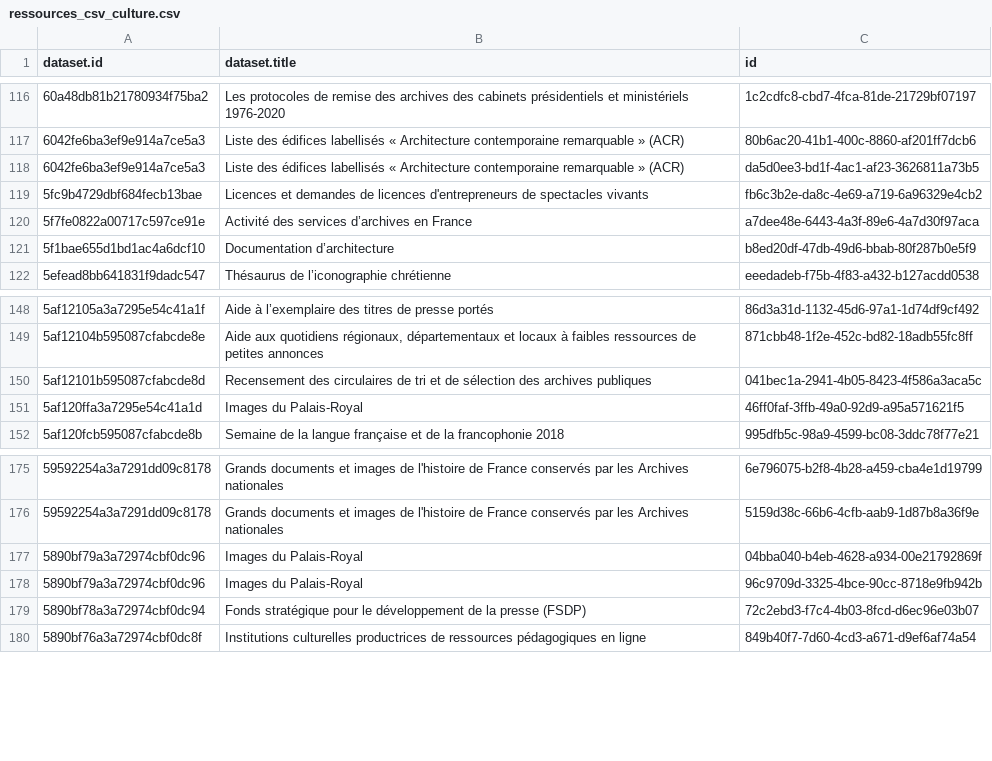
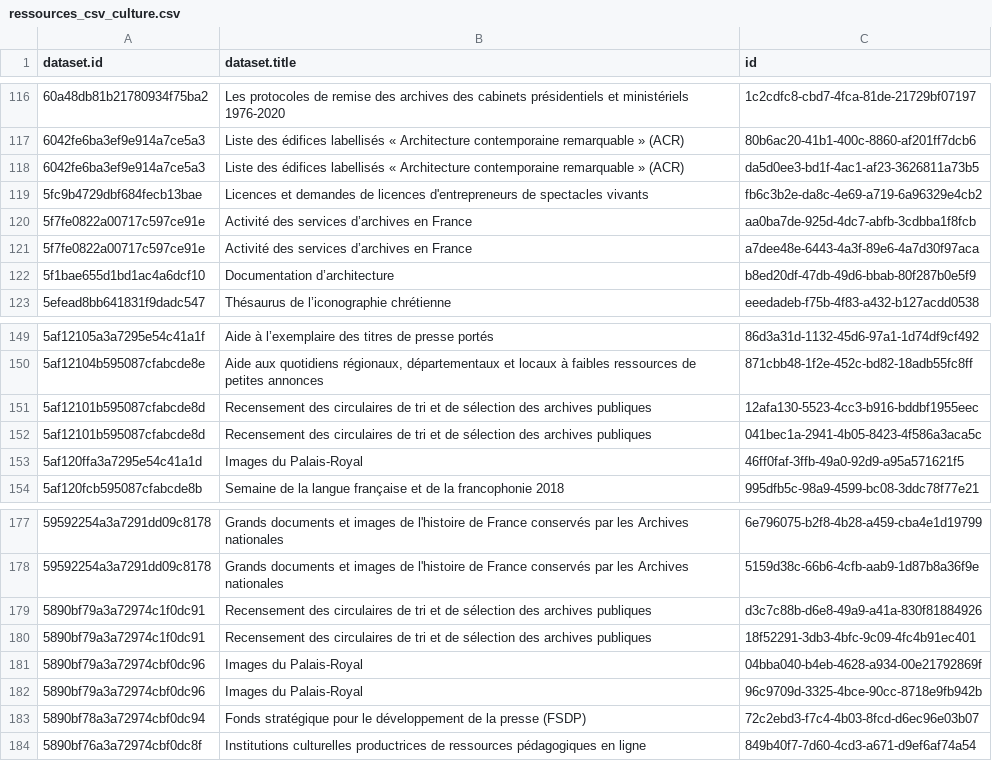
Before and after one commit to Tipicomm/DPNC, a CSV file: data/ressources_csv_culture.csv, drawn as a sheet; only a part is shown, gaps mark what is left out.

Commit message:
📄 Mise à jour automatique du fichier CSV dans /data [skip ci]

```diff
--- a/data/ressources_csv_culture.csv
+++ b/data/ressources_csv_culture.csv
@@ -119,2 +119,3 @@ dataset.id,dataset.title,id
 5fc9b4729dbf684fecb13bae,Licences et demandes de licences d'entrepreneurs de spectacles vivants,fb6c3b2e-da8c-4e69-a719-6a96329e4cb2
+5f7fe0822a00717c597ce91e,Activité des services d’archives en France,aa0ba7de-925d-4dc7-abfb-3cdbba1f8fcb
 5f7fe0822a00717c597ce91e,Activité des services d’archives en France,a7dee48e-6443-4a3f-89e6-4a7d30f97aca
@@ -149,2 +150,3 @@ dataset.id,dataset.title,id
 5af12104b595087cfabcde8e,"Aide aux quotidiens régionaux, départementaux et locaux à faibles ressources de petites annonces",871cbb48-1f2e-452c-bd82-18adb55fc8ff
+5af12101b595087cfabcde8d,Recensement des circulaires de tri et de sélection des archives publiques,12afa130-5523-4cc3-b916-bddbf1955eec
 5af12101b595087cfabcde8d,Recensement des circulaires de tri et de sélection des archives publiques,041bec1a-2941-4b05-8423-4f586a3aca5c
@@ -176,2 +178,4 @@ dataset.id,dataset.title,id
 59592254a3a7291dd09c8178,Grands documents et images de l'histoire de France conservés par les Archives nationales,5159d38c-66b6-4cfb-aab9-1d87b8a36f9e
+5890bf79a3a72974c1f0dc91,Recensement des circulaires de tri et de sélection des archives publiques,d3c7c88b-d6e8-49a9-a41a-830f81884926
+5890bf79a3a72974c1f0dc91,Recensement des circulaires de tri et de sélection des archives publiques,18f52291-3db3-4bfc-9c09-4fc4b91ec401
 5890bf79a3a72974cbf0dc96,Images du Palais-Royal ,04bba040-b4eb-4628-a934-00e21792869f
```
